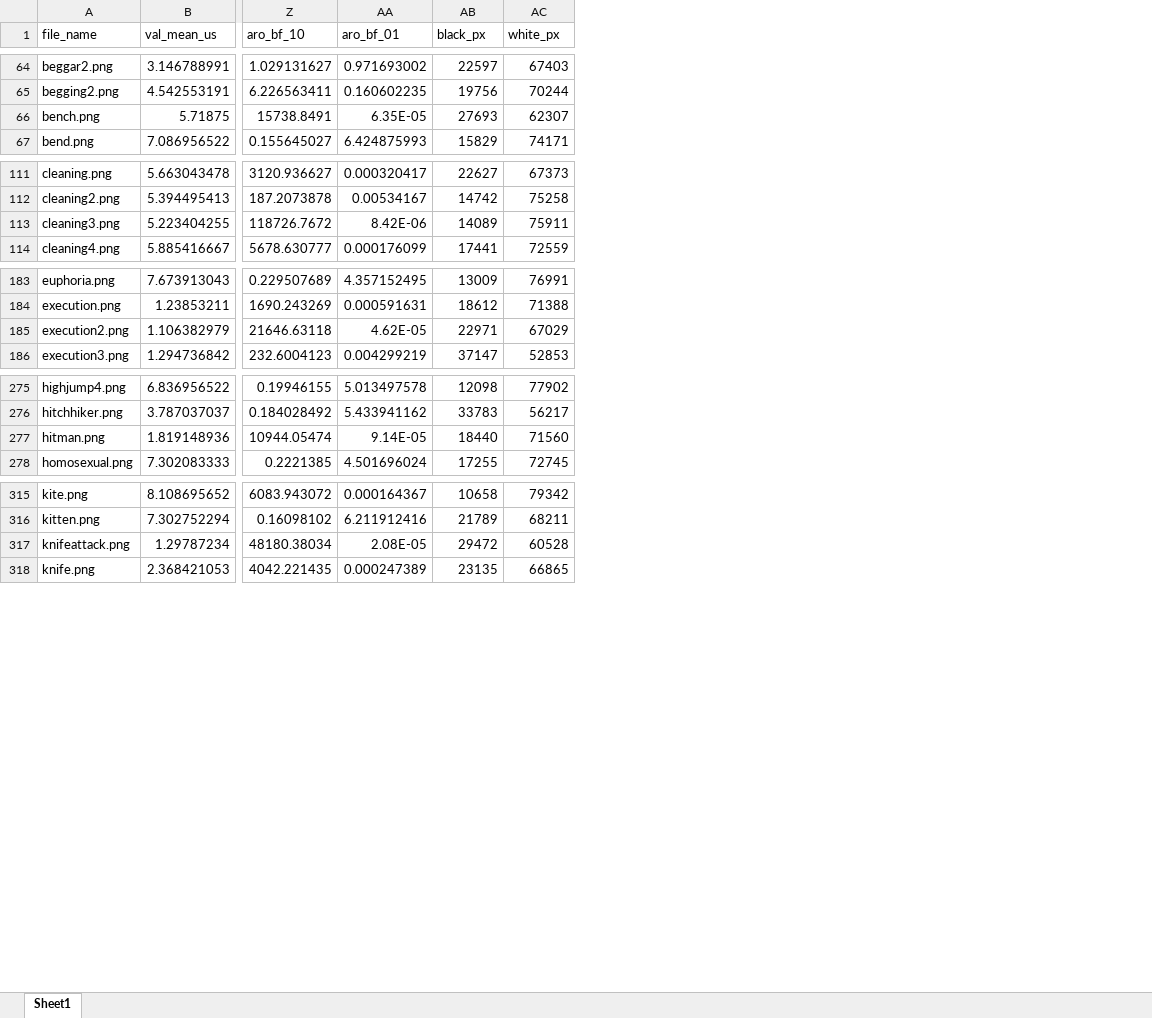
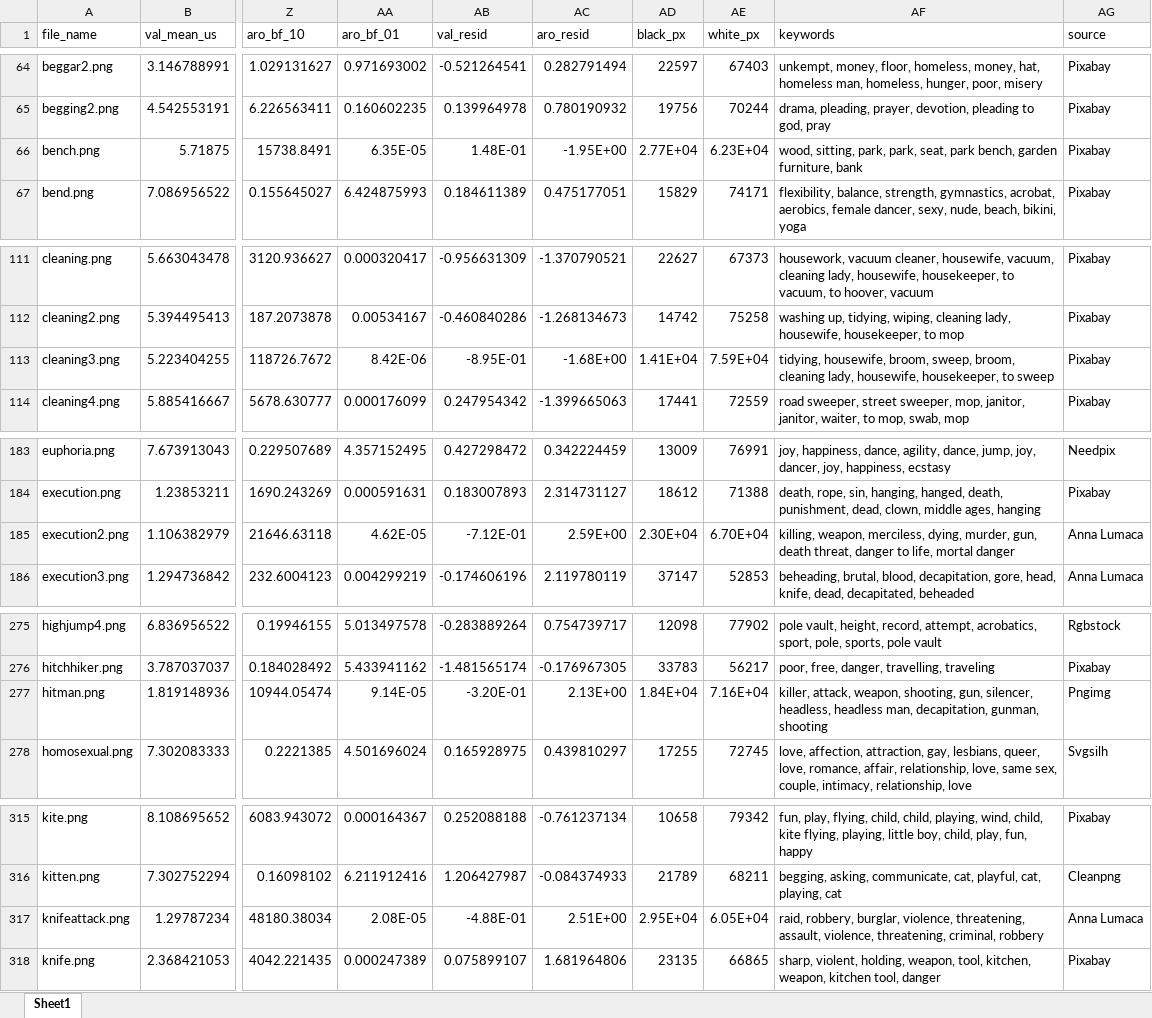
Before and after one commit to gasparl/BASS, an Excel workbook: BASS_data.xlsx, sheet Sheet1, drawn as a sheet; only a part is shown, gaps mark what is left out; values as stored, in another font and other column widths than the file's, no borders; addresses are those after the commit; the diff covers the shown part only; the diff names each change by its address in the sheet, - before the commit and + after, or states it on an @@ line.

Commit message:
keywords sources residuals

```diff
--- a/BASS_data.xlsx (sheet Sheet1)
+++ b/BASS_data.xlsx (sheet Sheet1)
+column AB (val_resid), rows 64-67: -0.521264541 | 0.139964978 | 1.48E-01 | 0.184611389; rows 111-114: -0.956631309 | -0.460840286 | -8.95E-01 | 0.247954342; rows 183-186: 0.427298472 | 0.183007893 | -7.12E-01 | -0.174606196; rows 275-278: -0.283889264 | -1.481565174 | -3.20E-01 | 0.165928975; rows 315-318: 0.252088188 | 1.206427987 | -4.88E-01 | 0.075899107
+column AC (aro_resid), rows 64-67: 0.282791494 | 0.780190932 | -1.95E+00 | 0.475177051; rows 111-114: -1.370790521 | -1.268134673 | -1.68E+00 | -1.399665063; rows 183-186: 0.342224459 | 2.314731127 | 2.59E+00 | 2.119780119; rows 275-278: 0.754739717 | -0.176967305 | 2.13E+00 | 0.439810297; rows 315-318: -0.761237134 | -0.084374933 | 2.51E+00 | 1.681964806
+column AF (keywords), rows 64-67: unkempt, money, floor, homeless, money, hat, homeless man, homeless, hunger, poor, misery | drama, pleading, prayer, devotion, pleading to god, pray | wood, sitting, park, park, seat, park bench, garden furniture, bank | flexibility, balance, strength, gymnastics, acrobat, aerobics, female dancer, sexy, nude, beach, bikini, yoga; rows 111-114: housework, vacuum cleaner, housewife, vacuum, cleaning lady, housewife, housekeeper, to vacuum, to hoover, vacuum | washing up, tidying, wiping, cleaning lady, housewife, housekeeper, to mop | tidying, housewife, broom, sweep, broom, cleaning lady, housewife, housekeeper, to sweep | road sweeper, street sweeper, mop, janitor, janitor, waiter, to mop, swab, mop; rows 183-186: joy, happiness, dance, agility, dance, jump, joy, dancer, joy, happiness, ecstasy | death, rope, sin, hanging, hanged, death, punishment, dead, clown, middle ages, hanging | killing, weapon, merciless, dying, murder, gun, death threat, danger to life, mortal danger | beheading, brutal, blood, decapitation, gore, head, knife, dead, decapitated, beheaded; rows 275-278: pole vault, height, record, attempt, acrobatics, sport, pole, sports, pole vault | poor, free, danger, travelling, traveling | killer, attack, weapon, shooting, gun, silencer, headless, headless man, decapitation, gunman, shooting | love, affection, attraction, gay, lesbians, queer, love, romance, affair, relationship, love, same sex, couple, intimacy, relationship, love; rows 315-318: fun, play, flying, child, child, playing, wind, child, kite flying, playing, little boy, child, play, fun, happy | begging, asking, communicate, cat, playful, cat, playing, cat | raid, robbery, burglar, violence, threatening, assault, violence, threatening, criminal, robbery | sharp, violent, holding, weapon, tool, kitchen, weapon, kitchen tool, danger
+column AG (source), rows 64-67: all Pixabay; rows 111-114: all Pixabay; rows 183-186: Needpix | Pixabay | Anna Lumaca | Anna Lumaca; rows 275-278: Rgbstock | Pixabay | Pngimg | Svgsilh; rows 315-318: Pixabay | Cleanpng | Anna Lumaca | Pixabay
-AD66 (black_px): 27693
+AD66 (black_px): 2.77E+04
-AE66 (white_px): 62307
+AE66 (white_px): 6.23E+04
-AD113 (black_px): 14089
+AD113 (black_px): 1.41E+04
-AE113 (white_px): 75911
+AE113 (white_px): 7.59E+04
-AD185 (black_px): 22971
+AD185 (black_px): 2.30E+04
-AE185 (white_px): 67029
+AE185 (white_px): 6.70E+04
-AD277 (black_px): 18440
+AD277 (black_px): 1.84E+04
-AE277 (white_px): 71560
+AE277 (white_px): 7.16E+04
-AD317 (black_px): 29472
+AD317 (black_px): 2.95E+04
-AE317 (white_px): 60528
+AE317 (white_px): 6.05E+04
```
Also changed, not shown: 44 edited cells elsewhere in this sheet, 4 other files.
